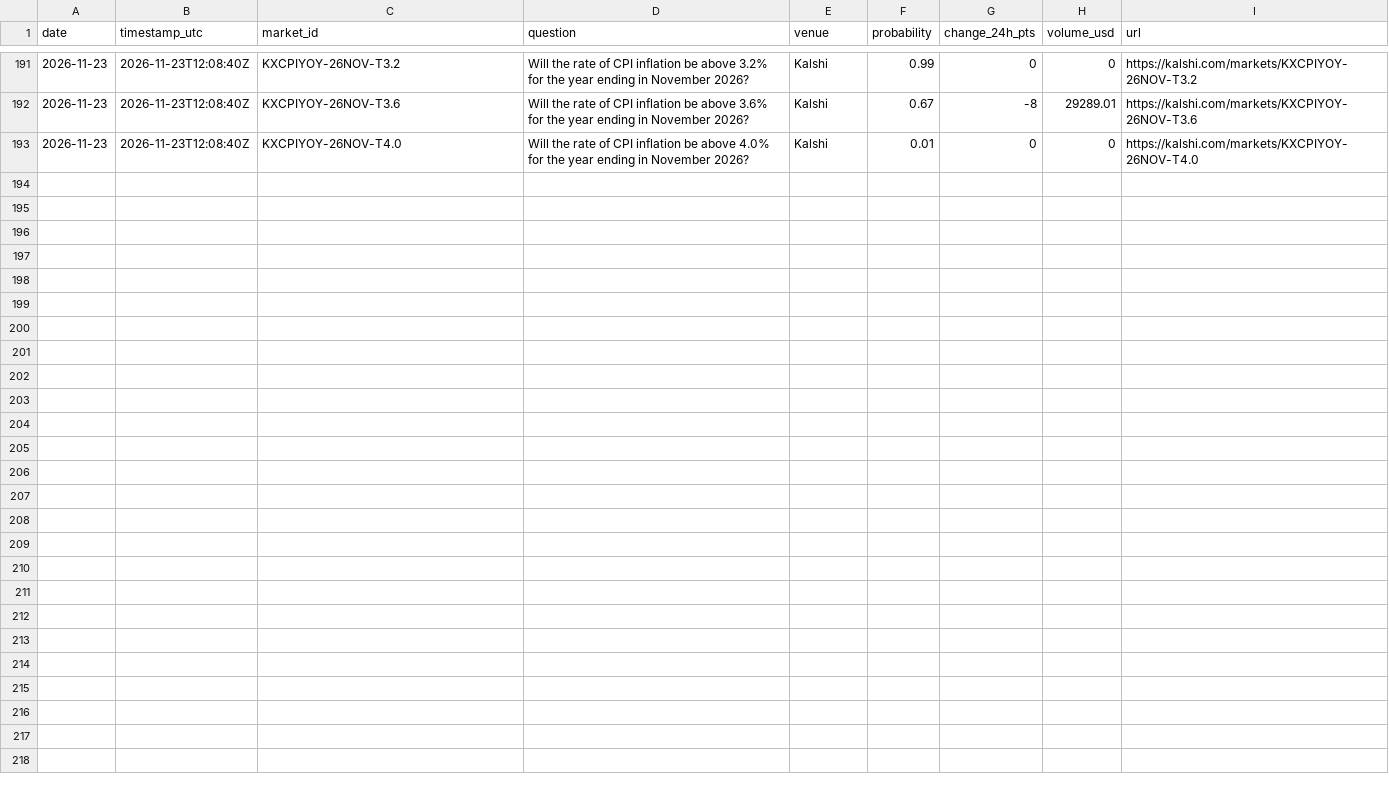
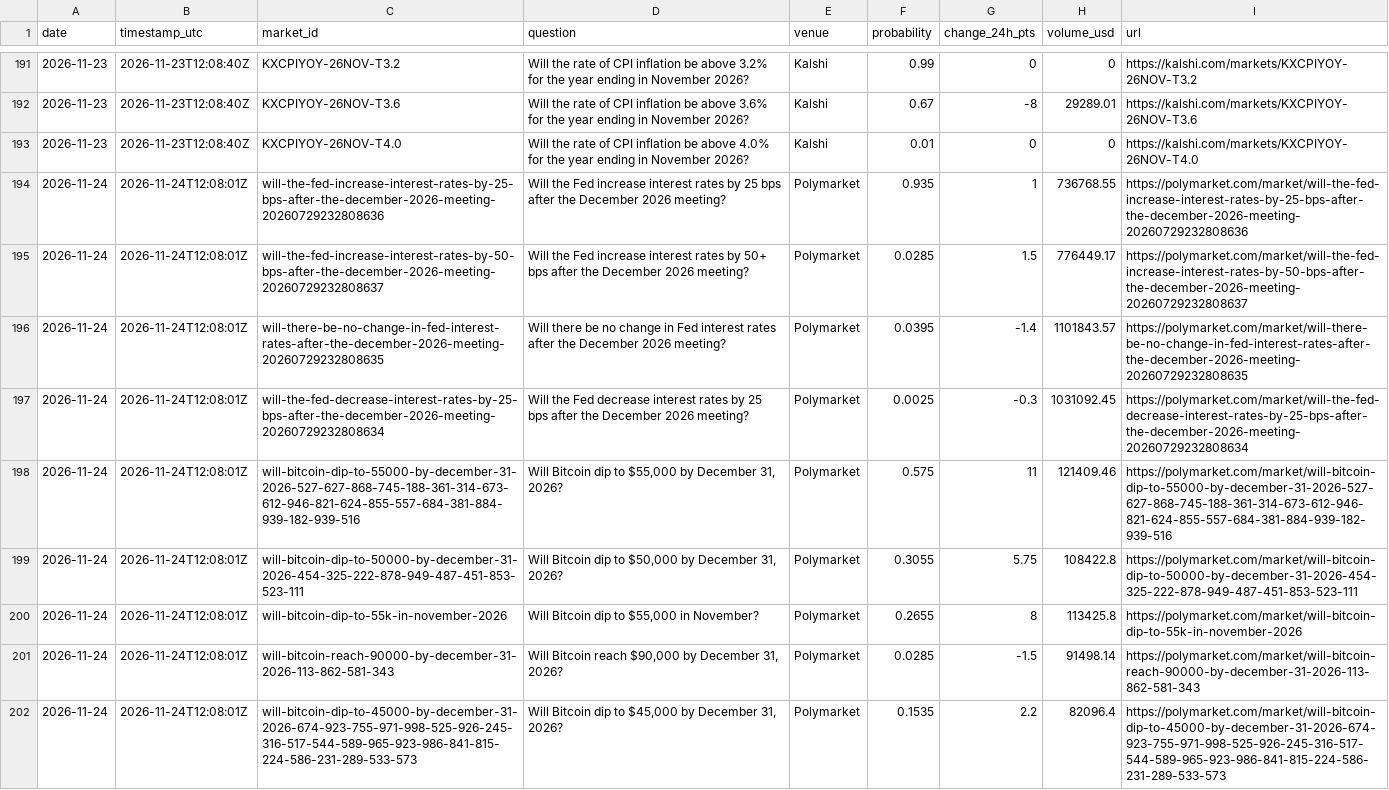
Before and after one commit to 7324136828/market_watcher, a CSV file: data/prediction.csv, drawn as a sheet; only a part is shown, gaps mark what is left out; the diff covers the shown part only.

```diff
--- a/data/prediction.csv
+++ b/data/prediction.csv
@@ -193 +193,10 @@ date,timestamp_utc,market_id,question,venue,probability,change_24h_pts,volume_us
 2026-11-23,2026-11-23T12:08:40Z,KXCPIYOY-26NOV-T4.0,Will the rate of CPI inflation be above 4.0% for the year ending in November 2026?,Kalshi,0.01,0,0,https://kalshi.com/markets/KXCPIYOY-26NOV-T4.0
+2026-11-24,2026-11-24T12:08:01Z,will-the-fed-increase-interest-rates-by-25-bps-after-the-december-2026-meeting-20260729232808636,Will the Fed increase interest rates by 25 bps after the December 2026 meeting?,Polymarket,0.935,1,736768.55,https://polymarket.com/market/will-the-fed-increase-interest-rates-by-25-bps-after-the-december-2026-meeting-20260729232808636
+2026-11-24,2026-11-24T12:08:01Z,will-the-fed-increase-interest-rates-by-50-bps-after-the-december-2026-meeting-20260729232808637,Will the Fed increase interest rates by 50+ bps after the December 2026 meeting?,Polymarket,0.0285,1.5,776449.17,https://polymarket.com/market/will-the-fed-increase-interest-rates-by-50-bps-after-the-december-2026-meeting-20260729232808637
+2026-11-24,2026-11-24T12:08:01Z,will-there-be-no-change-in-fed-interest-rates-after-the-december-2026-meeting-20260729232808635,Will there be no change in Fed interest rates after the December 2026 meeting?,Polymarket,0.0395,-1.4,1101843.57,https://polymarket.com/market/will-there-be-no-change-in-fed-interest-rates-after-the-december-2026-meeting-20260729232808635
+2026-11-24,2026-11-24T12:08:01Z,will-the-fed-decrease-interest-rates-by-25-bps-after-the-december-2026-meeting-20260729232808634,Will the Fed decrease interest rates by 25 bps after the December 2026 meeting?,Polymarket,0.0025,-0.3,1031092.45,https://polymarket.com/market/will-the-fed-decrease-interest-rates-by-25-bps-after-the-december-2026-meeting-20260729232808634
+2026-11-24,2026-11-24T12:08:01Z,will-bitcoin-dip-to-55000-by-december-31-2026-527-627-868-745-188-361-314-673-612-946-821-624-855-557-684-381-884-939-182-939-516,"Will Bitcoin dip to $55,000 by December 31, 2026?",Polymarket,0.575,11,121409.46,https://polymarket.com/market/will-bitcoin-dip-to-55000-by-december-31-2026-527-627-868-745-188-361-314-673-612-946-821-624-855-557-684-381-884-939-182-939-516
+2026-11-24,2026-11-24T12:08:01Z,will-bitcoin-dip-to-50000-by-december-31-2026-454-325-222-878-949-487-451-853-523-111,"Will Bitcoin dip to $50,000 by December 31, 2026?",Polymarket,0.3055,5.75,108422.8,https://polymarket.com/market/will-bitcoin-dip-to-50000-by-december-31-2026-454-325-222-878-949-487-451-853-523-111
+2026-11-24,2026-11-24T12:08:01Z,will-bitcoin-dip-to-55k-in-november-2026,"Will Bitcoin dip to $55,000 in November?",Polymarket,0.2655,8,113425.8,https://polymarket.com/market/will-bitcoin-dip-to-55k-in-november-2026
+2026-11-24,2026-11-24T12:08:01Z,will-bitcoin-reach-90000-by-december-31-2026-113-862-581-343,"Will Bitcoin reach $90,000 by December 31, 2026?",Polymarket,0.0285,-1.5,91498.14,https://polymarket.com/market/will-bitcoin-reach-90000-by-december-31-2026-113-862-581-343
+2026-11-24,2026-11-24T12:08:01Z,will-bitcoin-dip-to-45000-by-december-31-2026-674-923-755-971-998-525-926-245-316-517-544-589-965-923-986-841-815-224-586-231-289-533-573,"Will Bitcoin dip to $45,000 by December 31, 2026?",Polymarket,0.1535,2.2,82096.4,https://polymarket.com/market/will-bitcoin-dip-to-45000-by-december-31-2026-674-923-755-971-998-525-926-245-316-517-544-589-965-923-986-841-815-224-586-231-289-533-573
```
Also changed, not shown: 8 added rows elsewhere in this file, data/asset_class_alerts.csv, data/asset_class_summary.csv, 20 other files.
